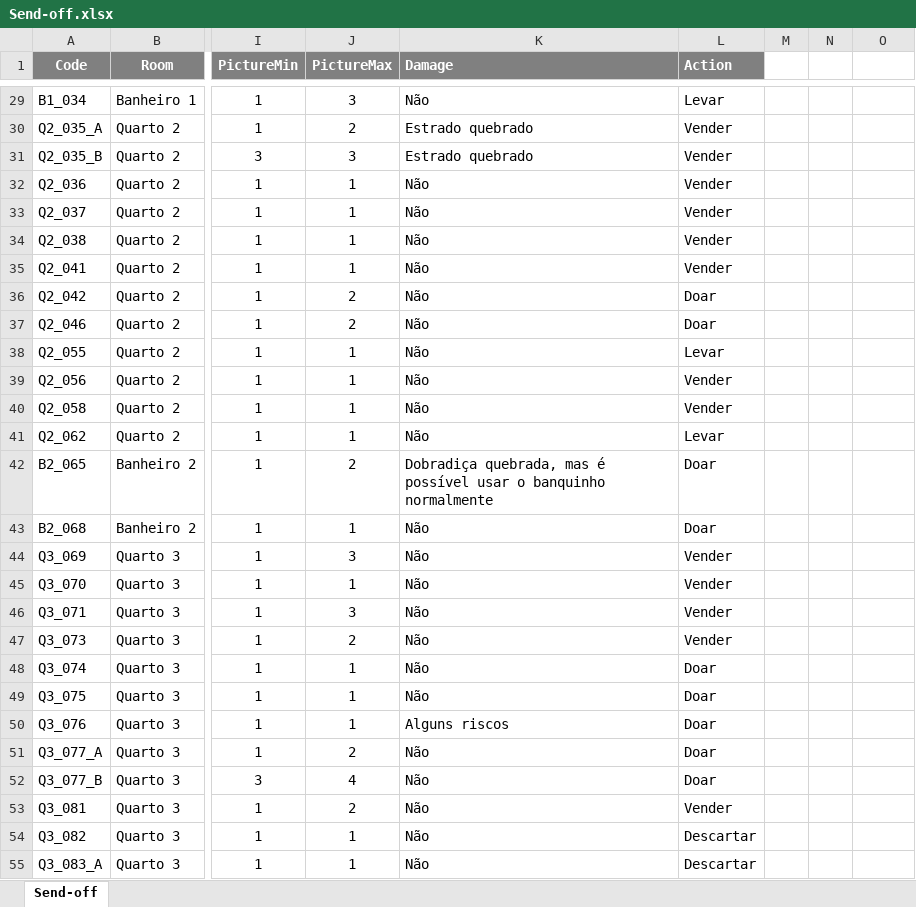
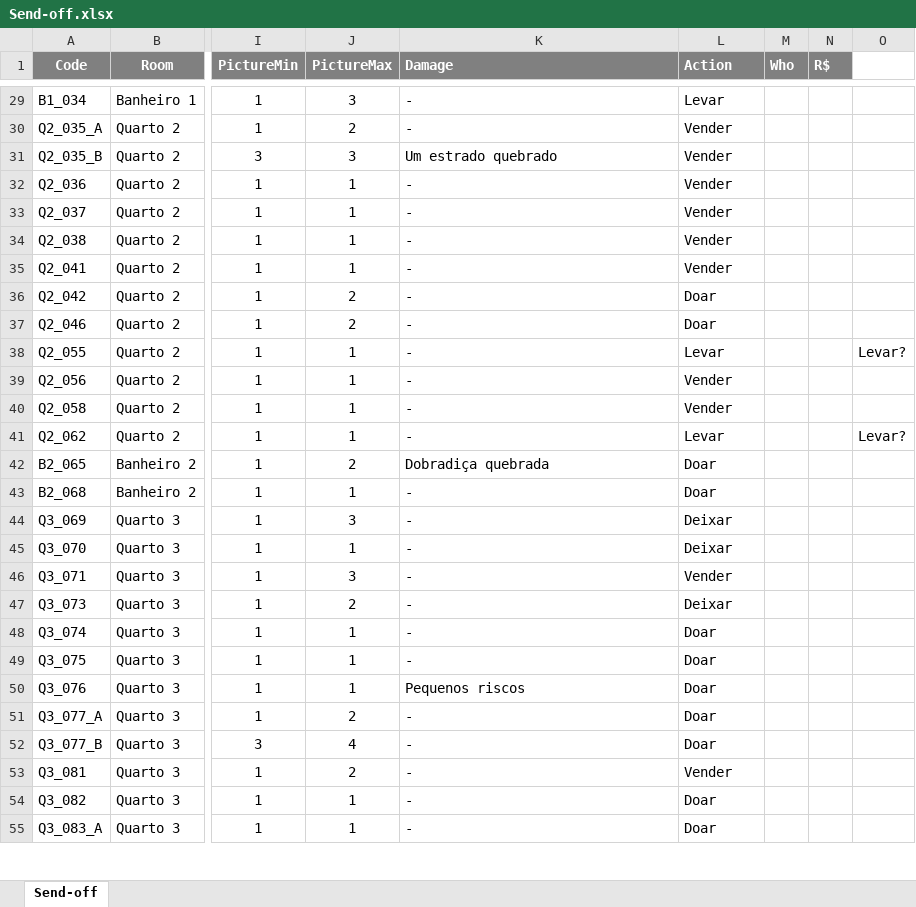
Before and after one commit to luis-gerbelli/send-off, an Excel workbook: src/Send-off.xlsx, sheet Send-off, drawn as a sheet; only a part is shown, gaps mark what is left out; values as stored, in another font and other column widths than the file's, no borders; conditional formats not drawn; the diff covers the shown part only; the diff names each change by its address in the sheet, - before the commit and + after, or states it on an @@ line.

```diff
--- a/src/Send-off.xlsx (sheet Send-off)
+++ b/src/Send-off.xlsx (sheet Send-off)
-M1: (empty)
+M1: Who
-M1:N1 fill: none
+M1:N1 fill: #808080
-N1: (empty)
+N1: R$
-K29 (Damage): Não
+K29 (Damage): -
-K30 (Damage): Estrado quebrado
+K30 (Damage): -
-K31 (Damage): Estrado quebrado
+K31 (Damage): Um estrado quebrado
-K32:K41 (Damage): Não
+K32:K41 (Damage): -
-O38: (empty)
+O38: Levar?
-O41: (empty)
+O41: Levar?
-K42 (Damage): Dobradiça quebrada, mas é possível usar o banquinho normalmente
+K42 (Damage): Dobradiça quebrada
-K43:K49 (Damage): Não
+K43:K49 (Damage): -
-L44:L45 (Action): Vender
+L44:L45 (Action): Deixar
-L47 (Action): Vender
+L47 (Action): Deixar
-K50 (Damage): Alguns riscos
+K50 (Damage): Pequenos riscos
-K51:K55 (Damage): Não
+K51:K55 (Damage): -
-L54:L55 (Action): Descartar
+L54:L55 (Action): Doar
```
Also changed, not shown: 327 edited cells elsewhere in this sheet, 3 other files.
